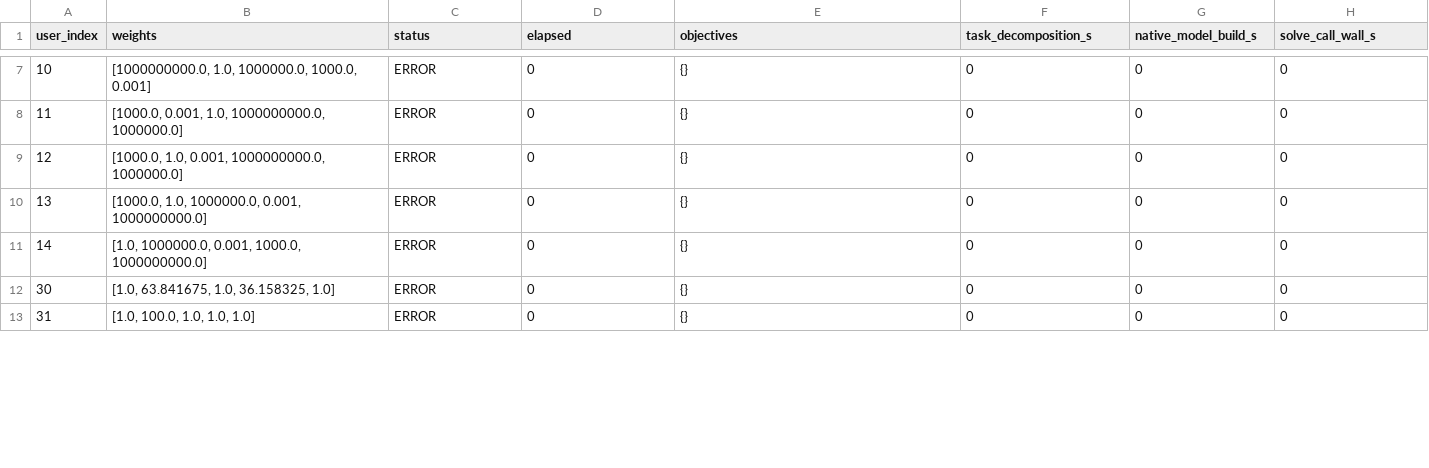
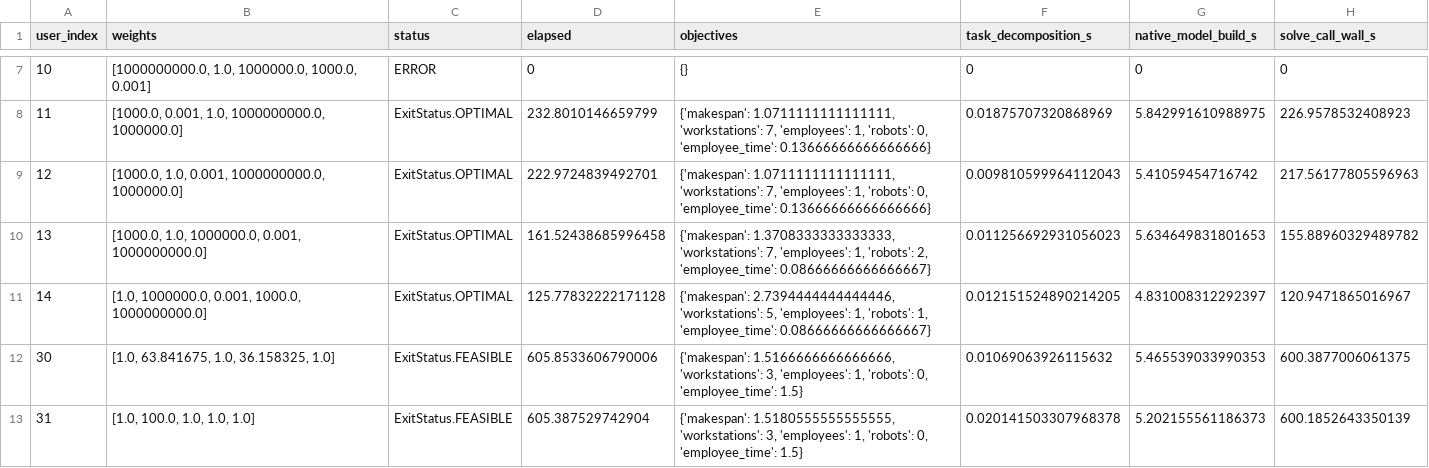
Before and after one commit to ElFosco/Manufacturing_Floor, a CSV file: data/cp_model_results/gurobi/solution_data_training_1_3_gurobi_sym_lb_cumulative.csv, drawn as a sheet; only a part is shown, gaps mark what is left out; the diff covers the shown part only.

```diff
--- a/data/cp_model_results/gurobi/solution_data_training_1_3_gurobi_sym_lb_cumulative.csv
+++ b/data/cp_model_results/gurobi/solution_data_training_1_3_gurobi_sym_lb_cumulative.csv
@@ -7,7 +7,7 @@ user_index,weights,status,elapsed,objectives,task_decomposition_s,native_model_b
 10,"[1000000000.0, 1.0, 1000000.0, 1000.0, 0.001]",ERROR,0,{},0,0,0
-11,"[1000.0, 0.001, 1.0, 1000000000.0, 1000000.0]",ERROR,0,{},0,0,0
-12,"[1000.0, 1.0, 0.001, 1000000000.0, 1000000.0]",ERROR,0,{},0,0,0
-13,"[1000.0, 1.0, 1000000.0, 0.001, 1000000000.0]",ERROR,0,{},0,0,0
-14,"[1.0, 1000000.0, 0.001, 1000.0, 1000000000.0]",ERROR,0,{},0,0,0
-30,"[1.0, 63.841675, 1.0, 36.158325, 1.0]",ERROR,0,{},0,0,0
-31,"[1.0, 100.0, 1.0, 1.0, 1.0]",ERROR,0,{},0,0,0
+11,"[1000.0, 0.001, 1.0, 1000000000.0, 1000000.0]",ExitStatus.OPTIMAL,232.8010146659799,"{'makespan': 1.0711111111111111, 'workstations': 7, 'employees': 1, 'robots': 0, 'employee_time': 0.13666666666666666}",0.01875707320868969,5.842991610988975,226.9578532408923
+12,"[1000.0, 1.0, 0.001, 1000000000.0, 1000000.0]",ExitStatus.OPTIMAL,222.9724839492701,"{'makespan': 1.0711111111111111, 'workstations': 7, 'employees': 1, 'robots': 0, 'employee_time': 0.13666666666666666}",0.009810599964112043,5.41059454716742,217.56177805596963
+13,"[1000.0, 1.0, 1000000.0, 0.001, 1000000000.0]",ExitStatus.OPTIMAL,161.52438685996458,"{'makespan': 1.3708333333333333, 'workstations': 7, 'employees': 1, 'robots': 2, 'employee_time': 0.08666666666666667}",0.011256692931056023,5.634649831801653,155.88960329489782
+14,"[1.0, 1000000.0, 0.001, 1000.0, 1000000000.0]",ExitStatus.OPTIMAL,125.77832222171128,"{'makespan': 2.7394444444444446, 'workstations': 5, 'employees': 1, 'robots': 1, 'employee_time': 0.08666666666666667}",0.012151524890214205,4.831008312292397,120.9471865016967
+30,"[1.0, 63.841675, 1.0, 36.158325, 1.0]",ExitStatus.FEASIBLE,605.8533606790006,"{'makespan': 1.5166666666666666, 'workstations': 3, 'employees': 1, 'robots': 0, 'employee_time': 1.5}",0.01069063926115632,5.465539033990353,600.3877006061375
+31,"[1.0, 100.0, 1.0, 1.0, 1.0]",ExitStatus.FEASIBLE,605.387529742904,"{'makespan': 1.5180555555555555, 'workstations': 3, 'employees': 1, 'robots': 0, 'employee_time': 1.5}",0.020141503307968378,5.202155561186373,600.1852643350139
```
Also changed, not shown: 72 edited cells elsewhere in this file, data/cp_model_results/gurobi/solution_data_training_1_1_gurobi_sym_lb_cumulative.csv, data/cp_model_results/gurobi/solution_data_training_1_2_gurobi_sym_lb_cumulative.csv, 7 other files.
